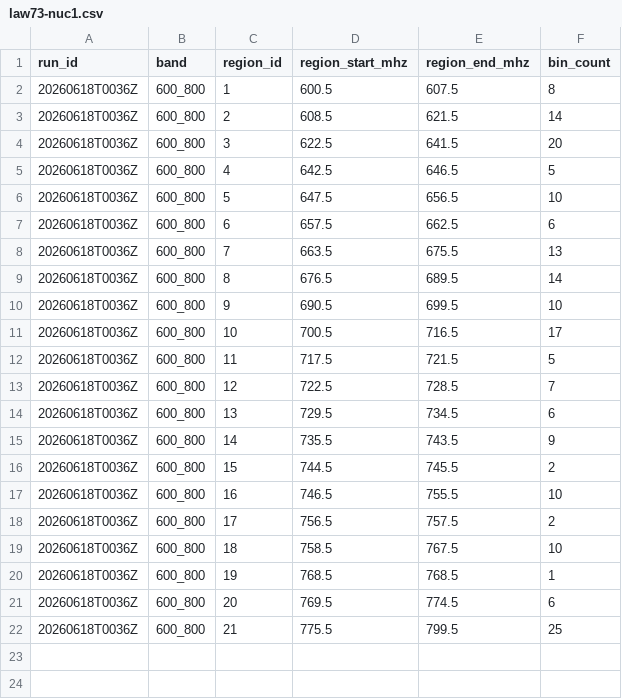
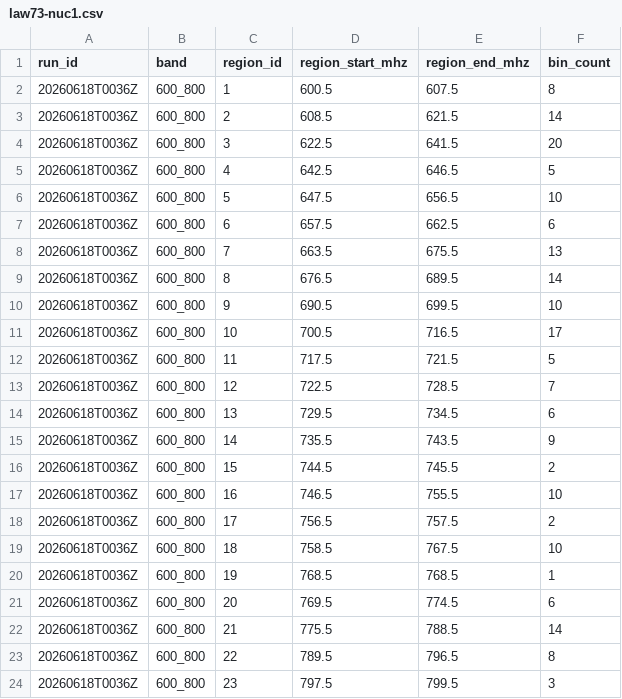
Before and after one commit to Demii-7/spectrum-usage, a CSV file: data/annotations/powder/law73-nuc1.csv, drawn as a sheet.

Commit message:
Split Law73 upper spectrum region

```diff
--- a/data/annotations/powder/law73-nuc1.csv
+++ b/data/annotations/powder/law73-nuc1.csv
@@ -21,2 +21,4 @@ run_id,band,region_id,region_start_mhz,region_end_mhz,bin_count
 20260618T0036Z,600_800,20,769.5,774.5,6
-20260618T0036Z,600_800,21,775.5,799.5,25
+20260618T0036Z,600_800,21,775.5,788.5,14
+20260618T0036Z,600_800,22,789.5,796.5,8
+20260618T0036Z,600_800,23,797.5,799.5,3
```
